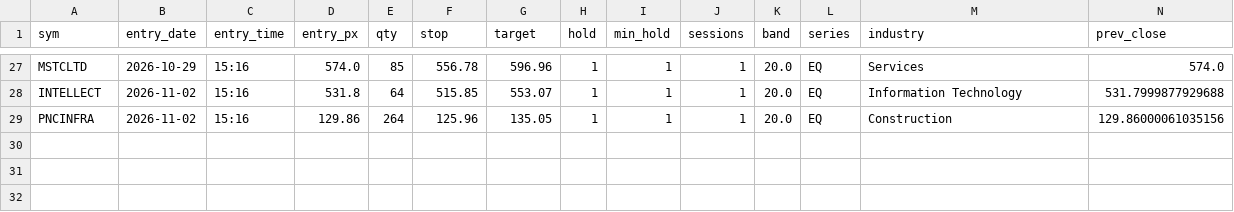
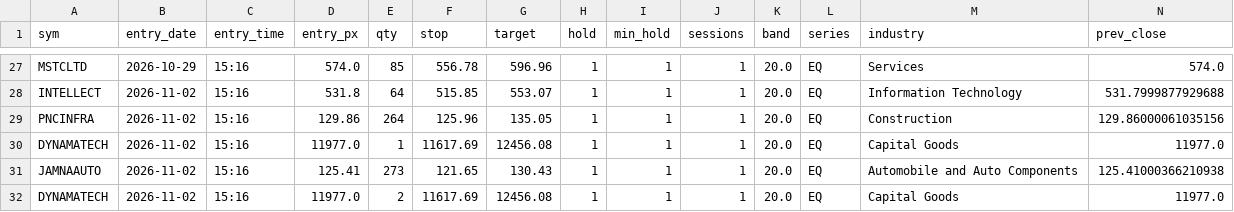
Before and after one commit to SiddhantAnand/stocks-paper-trader, a CSV file: data/paper/trades.csv, drawn as a sheet; only a part is shown, gaps mark what is left out; rows hold the shown columns only; the diff names each change by its address in the sheet, - before the commit and + after, or states it on an @@ line.

```diff
--- a/data/paper/trades.csv
+++ b/data/paper/trades.csv
+row 30: DYNAMATECH | 2026-11-02 | 15:16 | 11977.0 | 1 | 11617.69 | 12456.08 | 1 | 1 | 1 | 20.0 | EQ | Capital Goods | 11977.0
+row 31: JAMNAAUTO | 2026-11-02 | 15:16 | 125.41 | 273 | 121.65 | 130.43 | 1 | 1 | 1 | 20.0 | EQ | Automobile and Auto Components | 125.41000366210938
+row 32: DYNAMATECH | 2026-11-02 | 15:16 | 11977.0 | 2 | 11617.69 | 12456.08 | 1 | 1 | 1 | 20.0 | EQ | Capital Goods | 11977.0
```
Also changed, not shown: data/paper/equity.csv, 7 other files.
